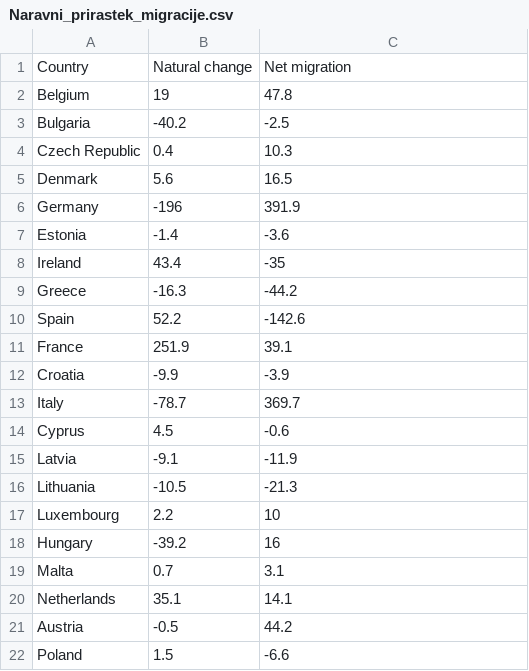
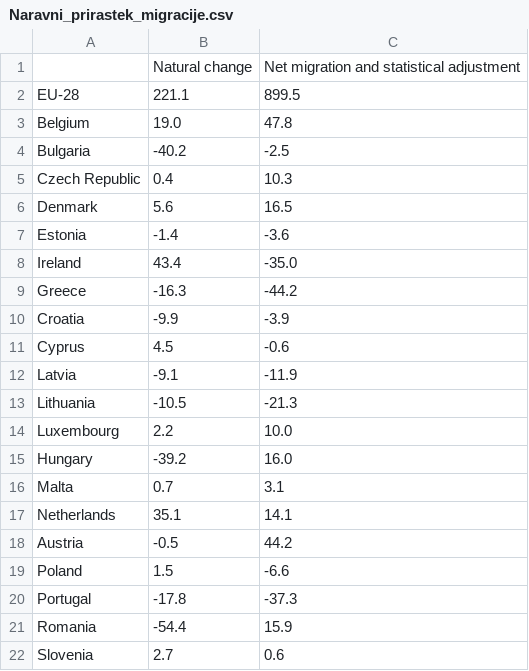
Before and after one commit to speladugar/APPR-2014-15, a CSV file: podatki/Naravni_prirastek_migracije.csv, drawn as a sheet; only a part is shown; the shorter side is filled out with more unchanged rows; the diff covers the shown part only.

```diff
--- a/podatki/Naravni_prirastek_migracije.csv
+++ b/podatki/Naravni_prirastek_migracije.csv
@@ -1,2 +1,3 @@
-Country;Natural change;Net migration
-Belgium;19;47.8
+;Natural change;Net migration and statistical adjustment
+EU-28;221.1 ;899.5
+Belgium;19.0 ;47.8
@@ -6 +6,0 @@ Denmark;5.6;16.5
-Germany;-196;391.9
@@ -8 +8 @@ Estonia;-1.4;-3.6
-Ireland;43.4;-35
+Ireland;43.4 ;-35.0
@@ -10,2 +9,0 @@ Greece;-16.3;-44.2
-Spain;52.2;-142.6
-France;251.9;39.1
@@ -13 +10,0 @@ Croatia;-9.9;-3.9
-Italy;-78.7;369.7
@@ -17,2 +14,2 @@ Lithuania;-10.5;-21.3
-Luxembourg;2.2;10
-Hungary;-39.2;16
+Luxembourg;2.2 ;10.0
+Hungary;-39.2 ;16.0
```
Also changed, not shown: 2 removed rows and 3 edited cells elsewhere in this file, 2 other files.
